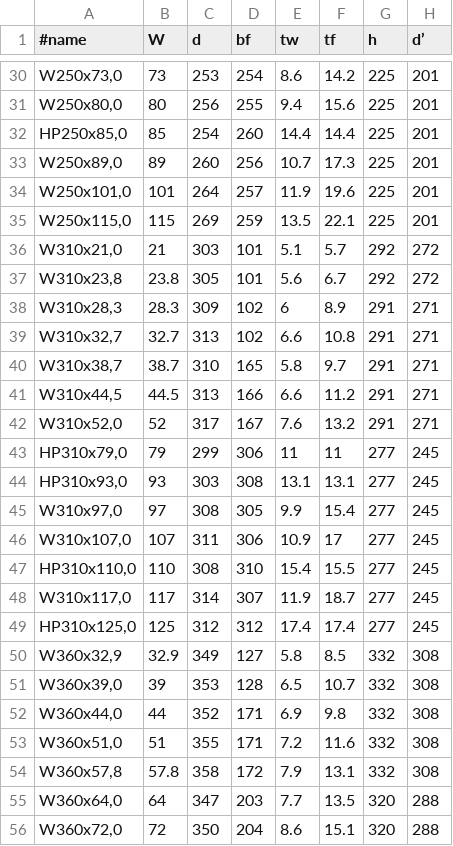
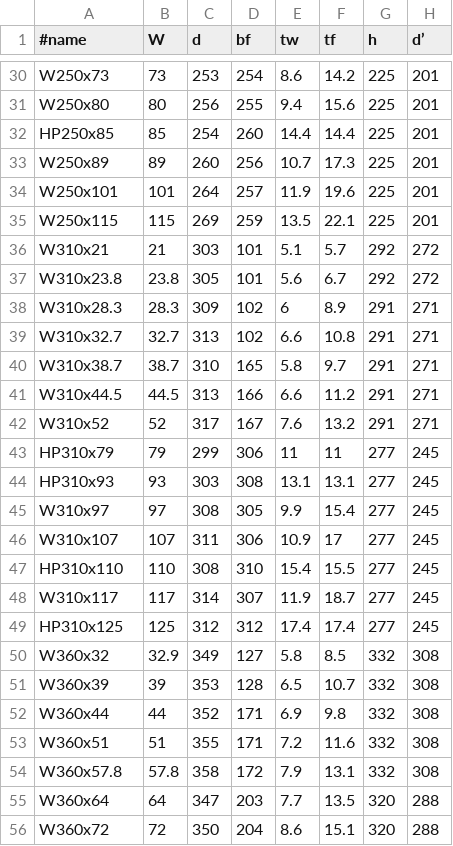
Before and after one commit to VSGobbo/LibraryHurmet, a TSV file: Perfil_W.tsv, drawn as a sheet; only a part is shown, gaps mark what is left out; the diff covers the shown part only; the diff names each change by its address in the sheet, - before the commit and + after, or states it on an @@ line.

```diff
--- a/Perfil_W.tsv
+++ b/Perfil_W.tsv
-A30 (#name): W250x73,0
+A30 (#name): W250x73
-A31 (#name): W250x80,0
+A31 (#name): W250x80
-A32 (#name): HP250x85,0
+A32 (#name): HP250x85
-A33 (#name): W250x89,0
+A33 (#name): W250x89
-A34 (#name): W250x101,0
+A34 (#name): W250x101
-A35 (#name): W250x115,0
+A35 (#name): W250x115
-A36 (#name): W310x21,0
+A36 (#name): W310x21
-A37 (#name): W310x23,8
+A37 (#name): W310x23.8
-A38 (#name): W310x28,3
+A38 (#name): W310x28.3
-A39 (#name): W310x32,7
+A39 (#name): W310x32.7
-A40 (#name): W310x38,7
+A40 (#name): W310x38.7
-A41 (#name): W310x44,5
+A41 (#name): W310x44.5
-A42 (#name): W310x52,0
+A42 (#name): W310x52
-A43 (#name): HP310x79,0
+A43 (#name): HP310x79
-A44 (#name): HP310x93,0
+A44 (#name): HP310x93
-A45 (#name): W310x97,0
+A45 (#name): W310x97
-A46 (#name): W310x107,0
+A46 (#name): W310x107
-A47 (#name): HP310x110,0
+A47 (#name): HP310x110
-A48 (#name): W310x117,0
+A48 (#name): W310x117
-A49 (#name): HP310x125,0
+A49 (#name): HP310x125
-A50 (#name): W360x32,9
+A50 (#name): W360x32
-A51 (#name): W360x39,0
+A51 (#name): W360x39
-A52 (#name): W360x44,0
+A52 (#name): W360x44
-A53 (#name): W360x51,0
+A53 (#name): W360x51
-A54 (#name): W360x57,8
+A54 (#name): W360x57.8
-A55 (#name): W360x64,0
+A55 (#name): W360x64
-A56 (#name): W360x72,0
+A56 (#name): W360x72
```
Also changed, not shown: 61 edited cells elsewhere in this file.
